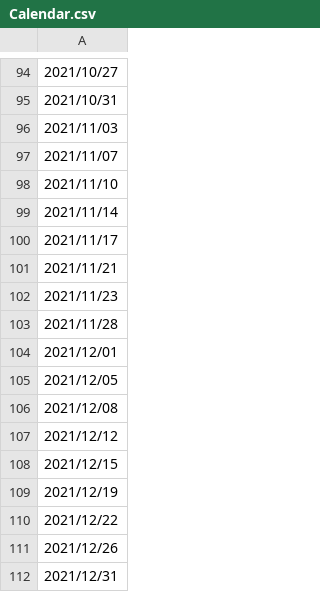
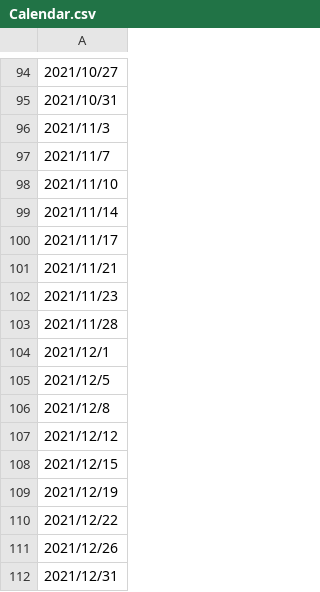
Before and after one commit to arcion-git/kurahashi, a CSV file: database/csv/Calendar.csv, drawn as a sheet; only a part is shown, gaps mark what is left out; the diff covers the shown part only.

```diff
--- a/database/csv/Calendar.csv
+++ b/database/csv/Calendar.csv
@@ -95,4 +95,4 @@
 2021/10/31
-2021/11/03
-2021/11/07
+2021/11/3
+2021/11/7
 2021/11/10
@@ -103,5 +103,5 @@
 2021/11/28
-2021/12/01
-2021/12/05
-2021/12/08
+2021/12/1
+2021/12/5
+2021/12/8
 2021/12/12
```
Also changed, not shown: other rows of this file, database/csv/CustomerResponsibleStore.csv, database/csv/InventoryControl.csv, 17 other files.
